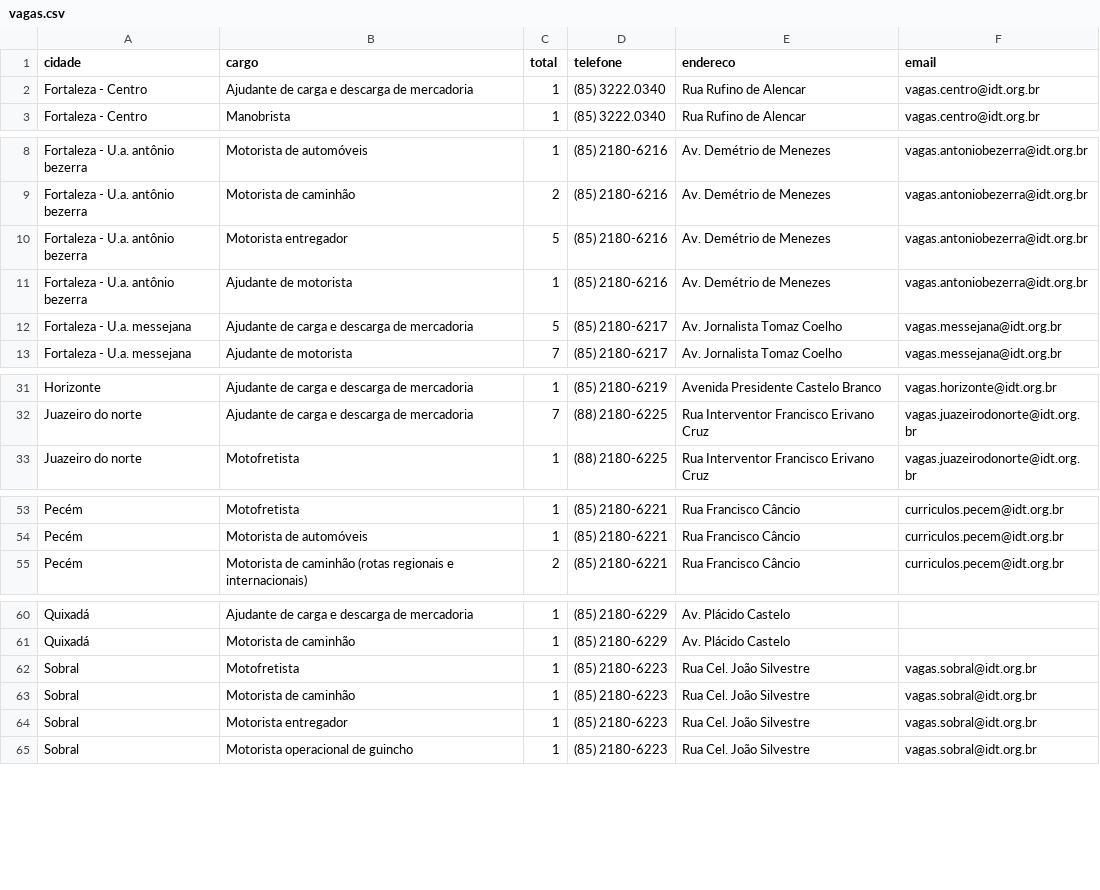
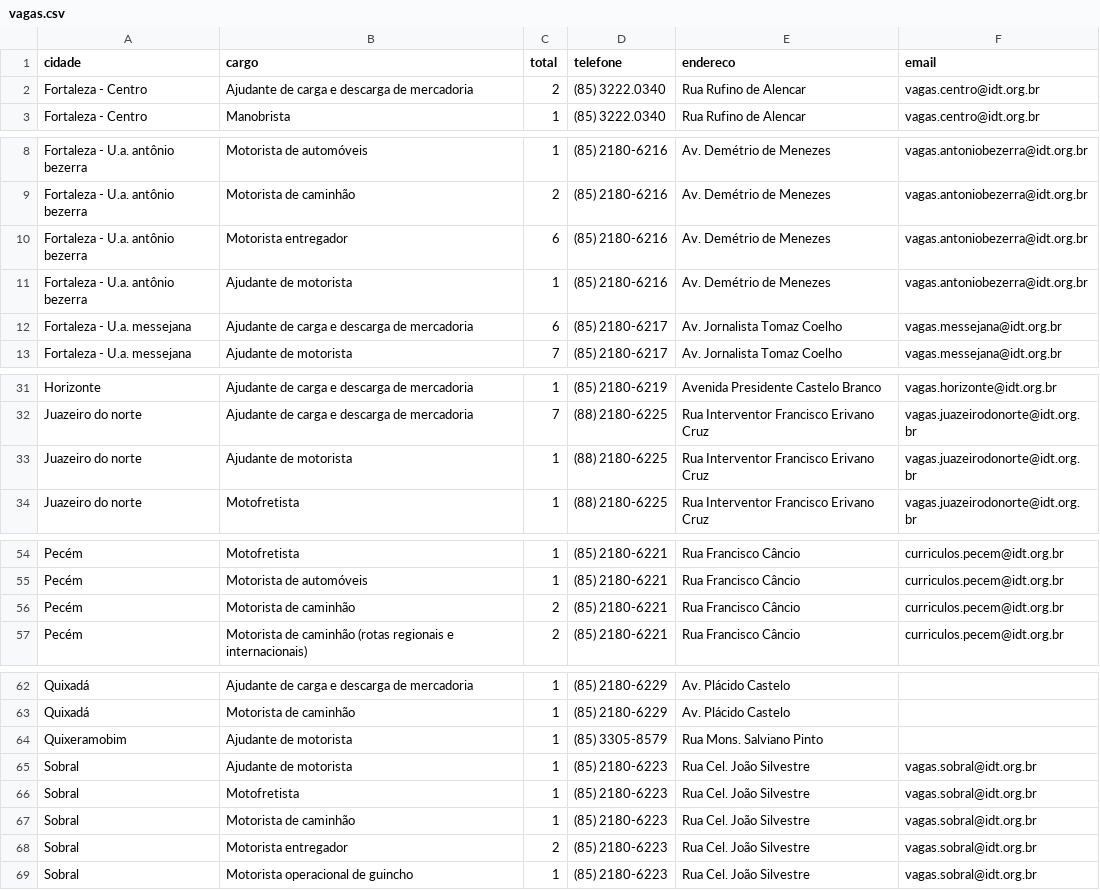
Before and after one commit to jfilhoempresarial-ops/tralienigena, a CSV file: vagas.csv, drawn as a sheet; only a part is shown, gaps mark what is left out; the diff covers the shown part only.

```diff
--- a/vagas.csv
+++ b/vagas.csv
@@ -1,3 +1,3 @@
 cidade,cargo,total,telefone,endereco,email
-Fortaleza - Centro,Ajudante de carga e descarga de mercadoria,1,(85) 3222.0340,Rua Rufino de Alencar,vagas.centro@idt.org.br
+Fortaleza - Centro,Ajudante de carga e descarga de mercadoria,2,(85) 3222.0340,Rua Rufino de Alencar,vagas.centro@idt.org.br
 Fortaleza - Centro,Manobrista,1,(85) 3222.0340,Rua Rufino de Alencar,vagas.centro@idt.org.br
@@ -9,5 +9,5 @@ Fortaleza - U.a. antônio bezerra,Motorista de automóveis,1,(85) 2180-6216,Av.
 Fortaleza - U.a. antônio bezerra,Motorista de caminhão,2,(85) 2180-6216,Av. Demétrio de Menezes,vagas.antoniobezerra@idt.org.br
-Fortaleza - U.a. antônio bezerra,Motorista entregador,5,(85) 2180-6216,Av. Demétrio de Menezes,vagas.antoniobezerra@idt.org.br
+Fortaleza - U.a. antônio bezerra,Motorista entregador,6,(85) 2180-6216,Av. Demétrio de Menezes,vagas.antoniobezerra@idt.org.br
 Fortaleza - U.a. antônio bezerra,Ajudante de motorista,1,(85) 2180-6216,Av. Demétrio de Menezes,vagas.antoniobezerra@idt.org.br
-Fortaleza - U.a. messejana,Ajudante de carga e descarga de mercadoria,5,(85) 2180-6217,Av. Jornalista Tomaz Coelho,vagas.messejana@idt.org.br
+Fortaleza - U.a. messejana,Ajudante de carga e descarga de mercadoria,6,(85) 2180-6217,Av. Jornalista Tomaz Coelho,vagas.messejana@idt.org.br
 Fortaleza - U.a. messejana,Ajudante de motorista,7,(85) 2180-6217,Av. Jornalista Tomaz Coelho,vagas.messejana@idt.org.br
@@ -32,2 +32,3 @@ Horizonte,Ajudante de carga e descarga de mercadoria,1,(85) 2180-6219,Avenida Pr
 Juazeiro do norte,Ajudante de carga e descarga de mercadoria,7,(88) 2180-6225,Rua Interventor Francisco Erivano Cruz,vagas.juazeirodonorte@idt.org.br
+Juazeiro do norte,Ajudante de motorista,1,(88) 2180-6225,Rua Interventor Francisco Erivano Cruz,vagas.juazeirodonorte@idt.org.br
 Juazeiro do norte,Motofretista,1,(88) 2180-6225,Rua Interventor Francisco Erivano Cruz,vagas.juazeirodonorte@idt.org.br
@@ -54,2 +55,3 @@ Pecém,Motofretista,1,(85) 2180-6221,Rua Francisco Câncio,curriculos.pecem@idt.
 Pecém,Motorista de automóveis,1,(85) 2180-6221,Rua Francisco Câncio,curriculos.pecem@idt.org.br
+Pecém,Motorista de caminhão,2,(85) 2180-6221,Rua Francisco Câncio,curriculos.pecem@idt.org.br
 Pecém,Motorista de caminhão (rotas regionais e internacionais),2,(85) 2180-6221,Rua Francisco Câncio,curriculos.pecem@idt.org.br
@@ -61,5 +63,7 @@ Quixadá,Ajudante de carga e descarga de mercadoria,1,(85) 2180-6229,Av. Plácid
 Quixadá,Motorista de caminhão,1,(85) 2180-6229,Av. Plácido Castelo,
+Quixeramobim,Ajudante de motorista,1,(85) 3305-8579,Rua Mons. Salviano Pinto,
+Sobral,Ajudante de motorista,1,(85) 2180-6223,Rua Cel. João Silvestre,vagas.sobral@idt.org.br
 Sobral,Motofretista,1,(85) 2180-6223,Rua Cel. João Silvestre,vagas.sobral@idt.org.br
 Sobral,Motorista de caminhão,1,(85) 2180-6223,Rua Cel. João Silvestre,vagas.sobral@idt.org.br
-Sobral,Motorista entregador,1,(85) 2180-6223,Rua Cel. João Silvestre,vagas.sobral@idt.org.br
+Sobral,Motorista entregador,2,(85) 2180-6223,Rua Cel. João Silvestre,vagas.sobral@idt.org.br
 Sobral,Motorista operacional de guincho,1,(85) 2180-6223,Rua Cel. João Silvestre,vagas.sobral@idt.org.br
```
Also changed, not shown: 1 edited cell elsewhere in this file.
